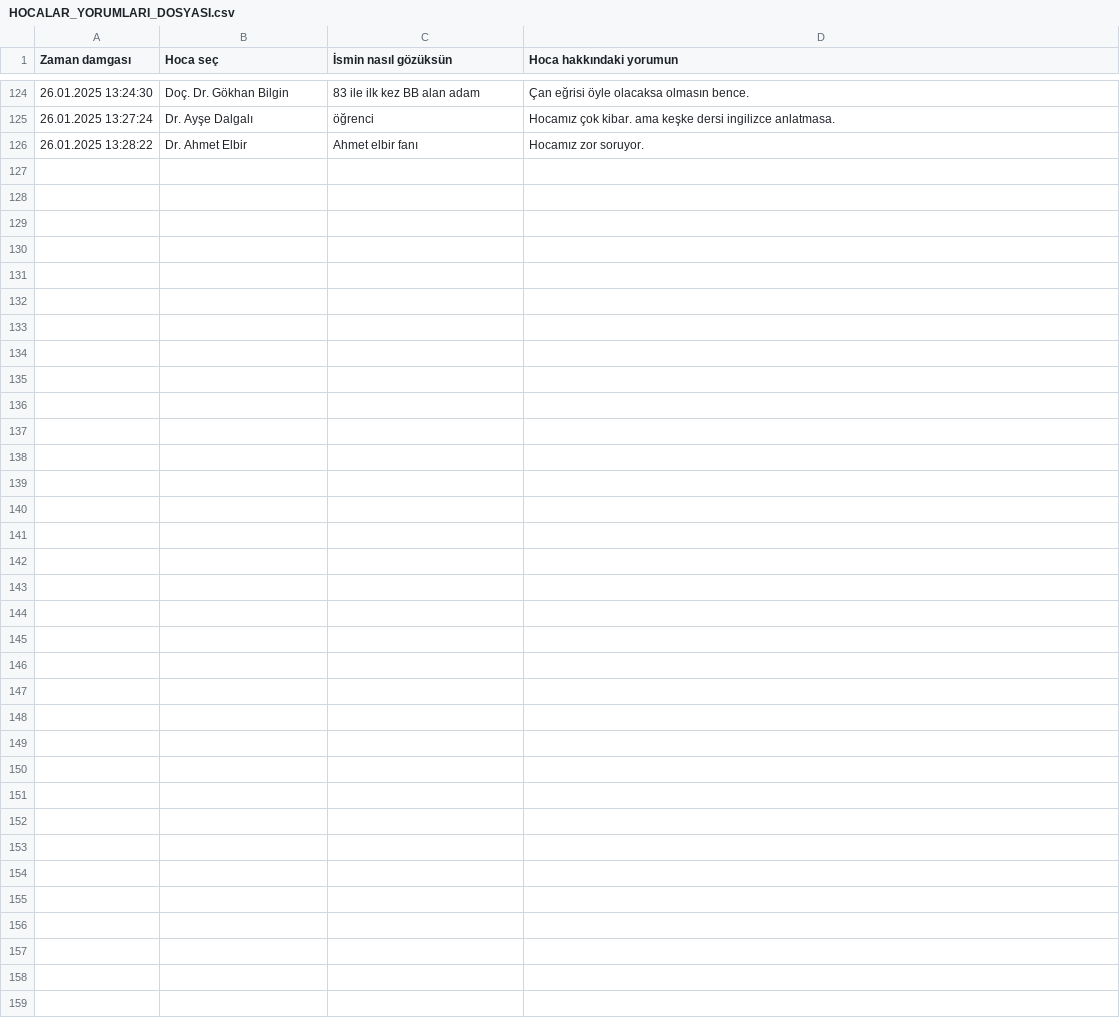
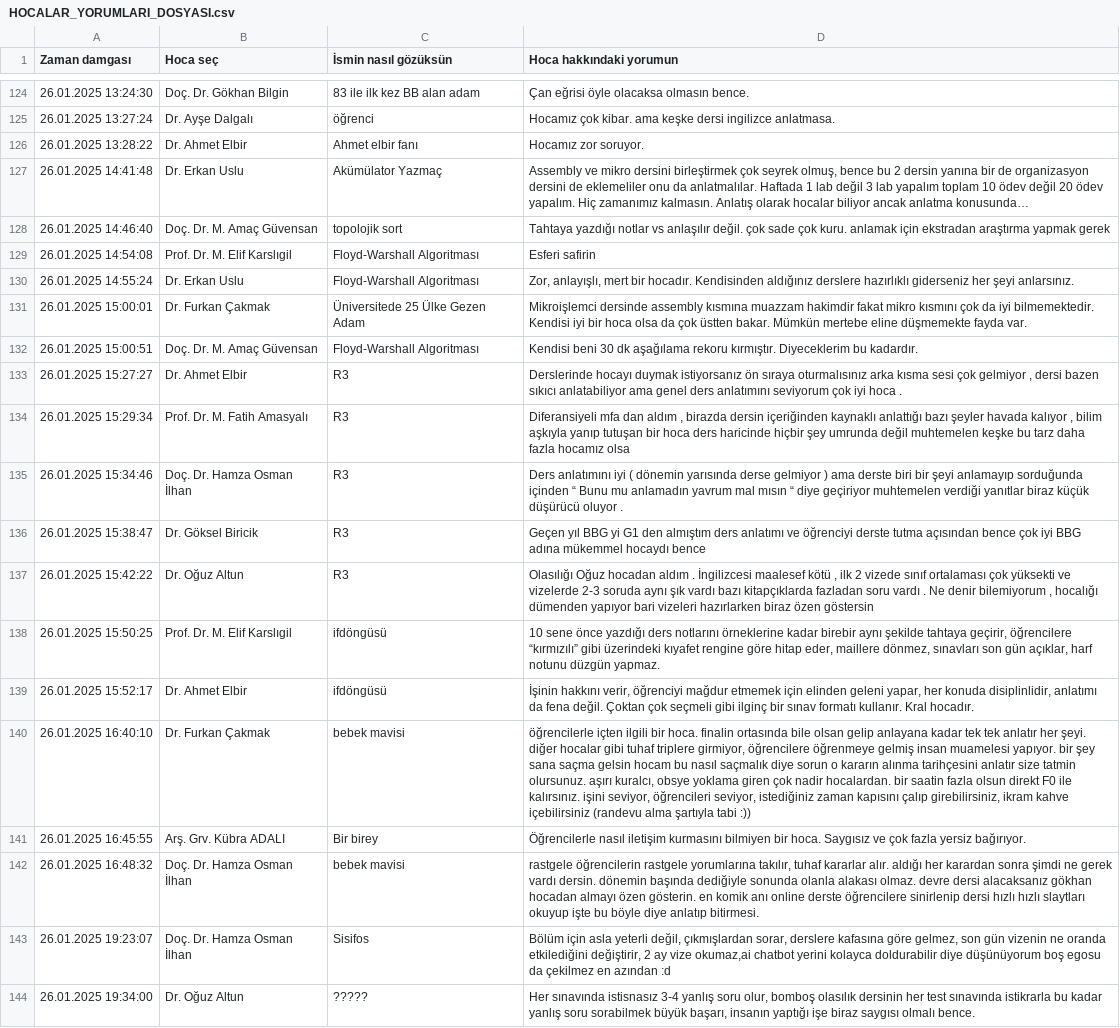
Before and after one commit to baselkelziye/YTU_Bilgisayar_Muhendisligi_Arsiv, a CSV file: readme_olustur/HOCALAR_YORUMLARI_DOSYASI.csv, drawn as a sheet; only a part is shown, gaps mark what is left out; the diff names each change by its address in the sheet, - before the commit and + after, or states it on an @@ line.

Commit message:
mert güler katkıda bulunma oranı yükseltildi ve anket sonuçları güncellendi

```diff
--- a/readme_olustur/HOCALAR_YORUMLARI_DOSYASI.csv
+++ b/readme_olustur/HOCALAR_YORUMLARI_DOSYASI.csv
+row 127: 26.01.2025 14:41:48 | Dr. Erkan Uslu | Akümülator Yazmaç | Assembly ve mikro dersini birleştirmek çok seyrek olmuş, bence bu 2 dersin yanına bir de organizasyon dersini de eklemeliler onu da anlatmalılar. Haftada 1 lab değil 3 lab yapalım toplam 10 ödev değil 20 ödev yapalım. Hiç zamanımız kalmasın. Anlatış olarak hocalar biliyor ancak anlatma konusunda…
+row 128: 26.01.2025 14:46:40 | Doç. Dr. M. Amaç Güvensan | topolojik sort | Tahtaya yazdığı notlar vs anlaşılır değil. çok sade çok kuru. anlamak için ekstradan araştırma yapmak gerek
+row 129: 26.01.2025 14:54:08 | Prof. Dr. M. Elif Karslıgil | Floyd-Warshall Algoritması | Esferi safirin
+row 130: 26.01.2025 14:55:24 | Dr. Erkan Uslu | Floyd-Warshall Algoritması | Zor, anlayışlı, mert bir hocadır. Kendisinden aldığınız derslere hazırlıklı giderseniz her şeyi anlarsınız.
+row 131: 26.01.2025 15:00:01 | Dr. Furkan Çakmak | Üniversitede 25 Ülke Gezen Adam | Mikroişlemci dersinde assembly kısmına muazzam hakimdir fakat mikro kısmını çok da iyi bilmemektedir. Kendisi iyi bir hoca olsa da çok üstten bakar. Mümkün mertebe eline düşmemekte fayda var.
+row 132: 26.01.2025 15:00:51 | Doç. Dr. M. Amaç Güvensan | Floyd-Warshall Algoritması | Kendisi beni 30 dk aşağılama rekoru kırmıştır. Diyeceklerim bu kadardır.
+row 133: 26.01.2025 15:27:27 | Dr. Ahmet Elbir | R3 | Derslerinde hocayı duymak istiyorsanız ön sıraya oturmalısınız arka kısma sesi çok gelmiyor , dersi bazen sıkıcı anlatabiliyor ama genel ders anlatımını seviyorum çok iyi hoca .
+row 134: 26.01.2025 15:29:34 | Prof. Dr. M. Fatih Amasyalı | R3 | Diferansiyeli mfa dan aldım , birazda dersin içeriğinden kaynaklı anlattığı bazı şeyler havada kalıyor , bilim aşkıyla yanıp tutuşan bir hoca ders haricinde hiçbir şey umrunda değil muhtemelen keşke bu tarz daha fazla hocamız olsa
+row 135: 26.01.2025 15:34:46 | Doç. Dr. Hamza Osman İlhan | R3 | Ders anlatımını iyi ( dönemin yarısında derse gelmiyor ) ama derste biri bir şeyi anlamayıp sorduğunda içinden “ Bunu mu anlamadın yavrum mal mısın “ diye geçiriyor muhtemelen verdiği yanıtlar biraz küçük düşürücü oluyor .
+row 136: 26.01.2025 15:38:47 | Dr. Göksel Biricik | R3 | Geçen yıl BBG yi G1 den almıştım ders anlatımı ve öğrenciyi derste tutma açısından bence çok iyi BBG adına mükemmel hocaydı bence
+row 137: 26.01.2025 15:42:22 | Dr. Oğuz Altun | R3 | Olasılığı Oğuz hocadan aldım . İngilizcesi maalesef kötü , ilk 2 vizede sınıf ortalaması çok yüksekti ve vizelerde 2-3 soruda aynı şık vardı bazı kitapçıklarda fazladan soru vardı . Ne denir bilemiyorum , hocalığı dümenden yapıyor bari vizeleri hazırlarken biraz özen göstersin
+row 138: 26.01.2025 15:50:25 | Prof. Dr. M. Elif Karslıgil | ifdöngüsü | 10 sene önce yazdığı ders notlarını örneklerine kadar birebir aynı şekilde tahtaya geçirir, öğrencilere “kırmızılı” gibi üzerindeki kıyafet rengine göre hitap eder, maillere dönmez, sınavları son gün açıklar, harf notunu düzgün yapmaz.
+row 139: 26.01.2025 15:52:17 | Dr. Ahmet Elbir | ifdöngüsü | İşinin hakkını verir, öğrenciyi mağdur etmemek için elinden geleni yapar, her konuda disiplinlidir, anlatımı da fena değil. Çoktan çok seçmeli gibi ilginç bir sınav formatı kullanır. Kral hocadır.
+row 140: 26.01.2025 16:40:10 | Dr. Furkan Çakmak | bebek mavisi | öğrencilerle içten ilgili bir hoca. finalin ortasında bile olsan gelip anlayana kadar tek tek anlatır her şeyi. diğer hocalar gibi tuhaf triplere girmiyor, öğrencilere öğrenmeye gelmiş insan muamelesi yapıyor. bir şey sana saçma gelsin hocam bu nasıl saçmalık diye sorun o kararın alınma tarihçesini anlatır size tatmin olursunuz. aşırı kuralcı, obsye yoklama giren çok nadir hocalardan. bir saatin fazla olsun direkt F0 ile kalırsınız. işini seviyor, öğrencileri seviyor, istediğiniz zaman kapısını çalıp girebilirsiniz, ikram kahve içebilirsiniz (randevu alma şartıyla tabi :))
+row 141: 26.01.2025 16:45:55 | Arş. Grv. Kübra ADALI | Bir birey | Öğrencilerle nasıl iletişim kurmasını bilmiyen bir hoca. Saygısız ve çok fazla yersiz bağırıyor.
+row 142: 26.01.2025 16:48:32 | Doç. Dr. Hamza Osman İlhan | bebek mavisi | rastgele öğrencilerin rastgele yorumlarına takılır, tuhaf kararlar alır. aldığı her karardan sonra şimdi ne gerek vardı dersin. dönemin başında dediğiyle sonunda olanla alakası olmaz. devre dersi alacaksanız gökhan hocadan almayı özen gösterin. en komik anı online derste öğrencilere sinirlenip dersi hızlı hızlı slaytları okuyup işte bu böyle diye anlatıp bitirmesi.
+row 143: 26.01.2025 19:23:07 | Doç. Dr. Hamza Osman İlhan | Sisifos | Bölüm için asla yeterli değil, çıkmışlardan sorar, derslere kafasına göre gelmez, son gün vizenin ne oranda etkilediğini değiştirir, 2 ay vize okumaz,ai chatbot yerini kolayca doldurabilir diye düşünüyorum boş egosu da çekilmez en azından :d
+row 144: 26.01.2025 19:34:00 | Dr. Oğuz Altun | ????? | Her sınavında istisnasız 3-4 yanlış soru olur, bomboş olasılık dersinin her test sınavında istikrarla bu kadar yanlış soru sorabilmek büyük başarı, insanın yaptığı işe biraz saygısı olmalı bence.
```
Also changed, not shown: readme_olustur/DERSLER_YILDIZLARI_DOSYASI.csv, readme_olustur/DERS_YORUMLARI_DOSYASI.csv, 19 other files.
